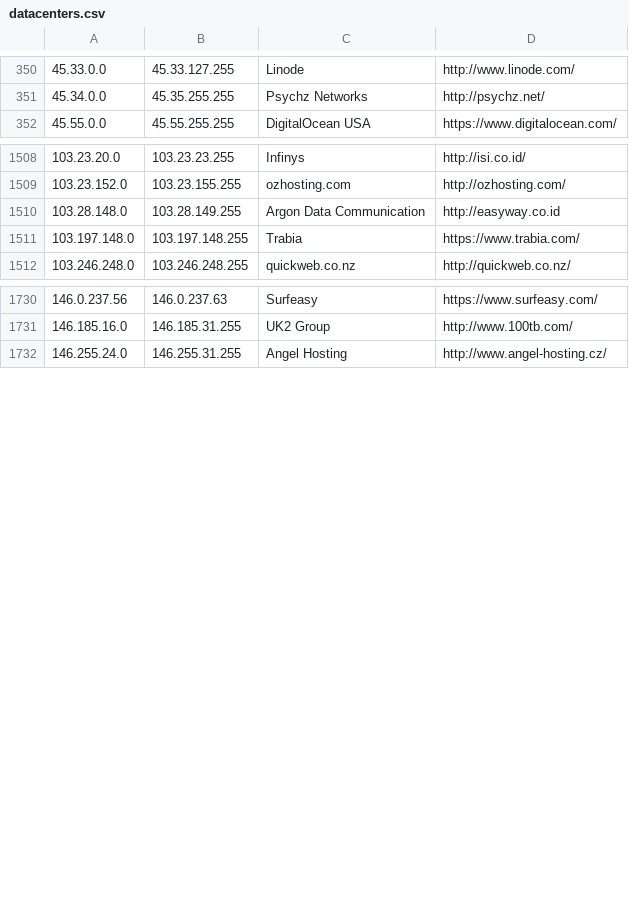
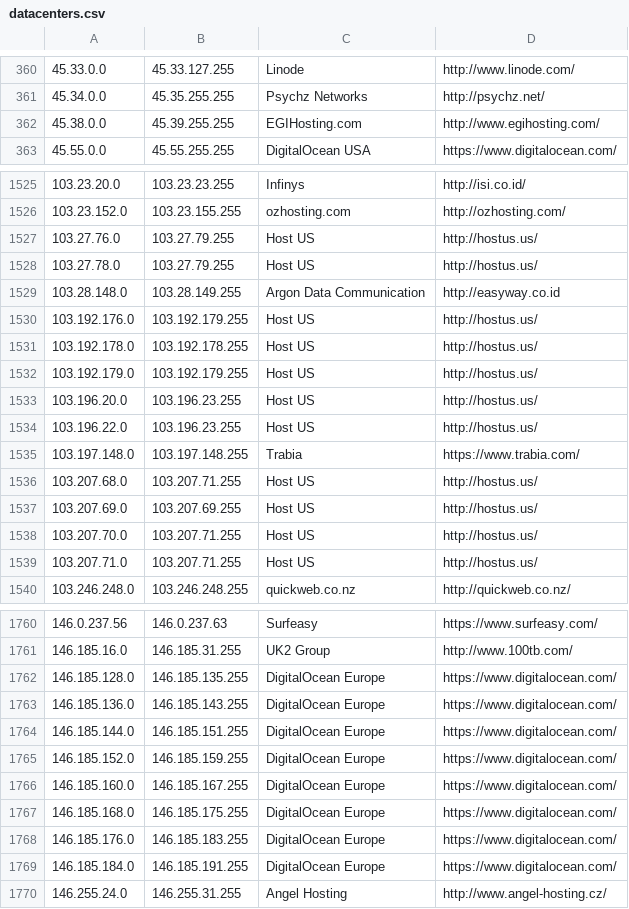
Before and after one commit to austintoot40/pokemon-showdown, a CSV file: config/datacenters.csv, drawn as a sheet; only a part is shown, gaps mark what is left out; the diff covers the shown part only; the diff names each change by its address in the sheet, - before the commit and + after, or states it on an @@ line.

Commit message:
Sync datacenters

```diff
--- a/config/datacenters.csv
+++ b/config/datacenters.csv
+row 362: 45.38.0.0 | 45.39.255.255 | EGIHosting.com | http://www.egihosting.com/
+row 1527: 103.27.76.0 | 103.27.79.255 | Host US | http://hostus.us/
+row 1528: 103.27.78.0 | 103.27.79.255 | Host US | http://hostus.us/
+row 1530: 103.192.176.0 | 103.192.179.255 | Host US | http://hostus.us/
+row 1531: 103.192.178.0 | 103.192.178.255 | Host US | http://hostus.us/
+row 1532: 103.192.179.0 | 103.192.179.255 | Host US | http://hostus.us/
+row 1533: 103.196.20.0 | 103.196.23.255 | Host US | http://hostus.us/
+row 1534: 103.196.22.0 | 103.196.23.255 | Host US | http://hostus.us/
+row 1536: 103.207.68.0 | 103.207.71.255 | Host US | http://hostus.us/
+row 1537: 103.207.69.0 | 103.207.69.255 | Host US | http://hostus.us/
+row 1538: 103.207.70.0 | 103.207.71.255 | Host US | http://hostus.us/
+row 1539: 103.207.71.0 | 103.207.71.255 | Host US | http://hostus.us/
+row 1762: 146.185.128.0 | 146.185.135.255 | DigitalOcean Europe | https://www.digitalocean.com/
+row 1763: 146.185.136.0 | 146.185.143.255 | DigitalOcean Europe | https://www.digitalocean.com/
+row 1764: 146.185.144.0 | 146.185.151.255 | DigitalOcean Europe | https://www.digitalocean.com/
+row 1765: 146.185.152.0 | 146.185.159.255 | DigitalOcean Europe | https://www.digitalocean.com/
+row 1766: 146.185.160.0 | 146.185.167.255 | DigitalOcean Europe | https://www.digitalocean.com/
+row 1767: 146.185.168.0 | 146.185.175.255 | DigitalOcean Europe | https://www.digitalocean.com/
+row 1768: 146.185.176.0 | 146.185.183.255 | DigitalOcean Europe | https://www.digitalocean.com/
+row 1769: 146.185.184.0 | 146.185.191.255 | DigitalOcean Europe | https://www.digitalocean.com/
```
Also changed, not shown: 24 added rows elsewhere in this file.
